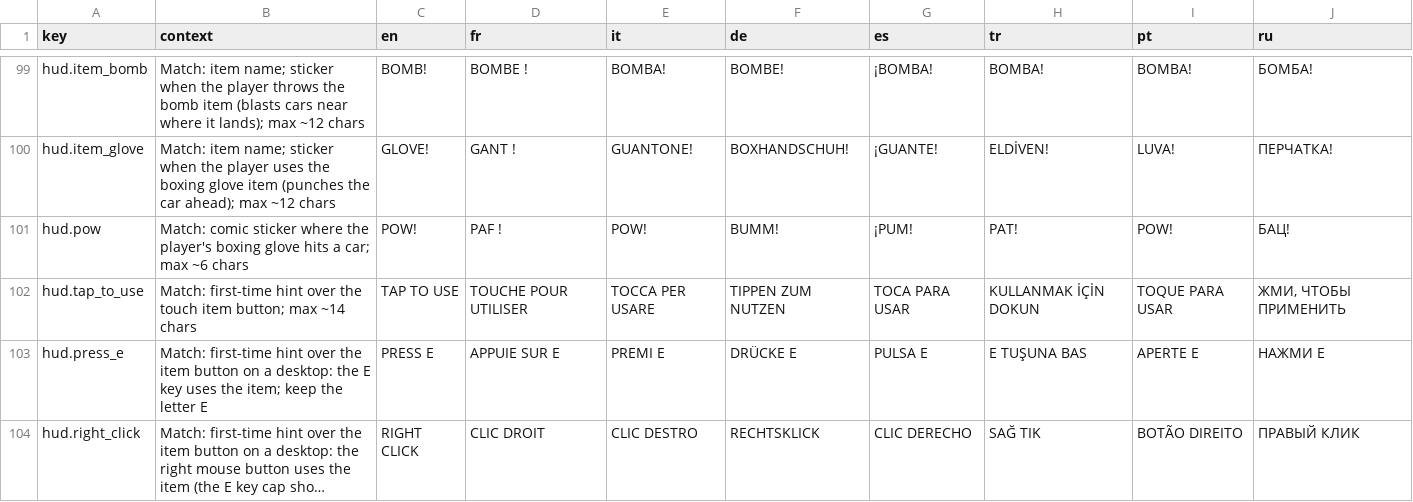
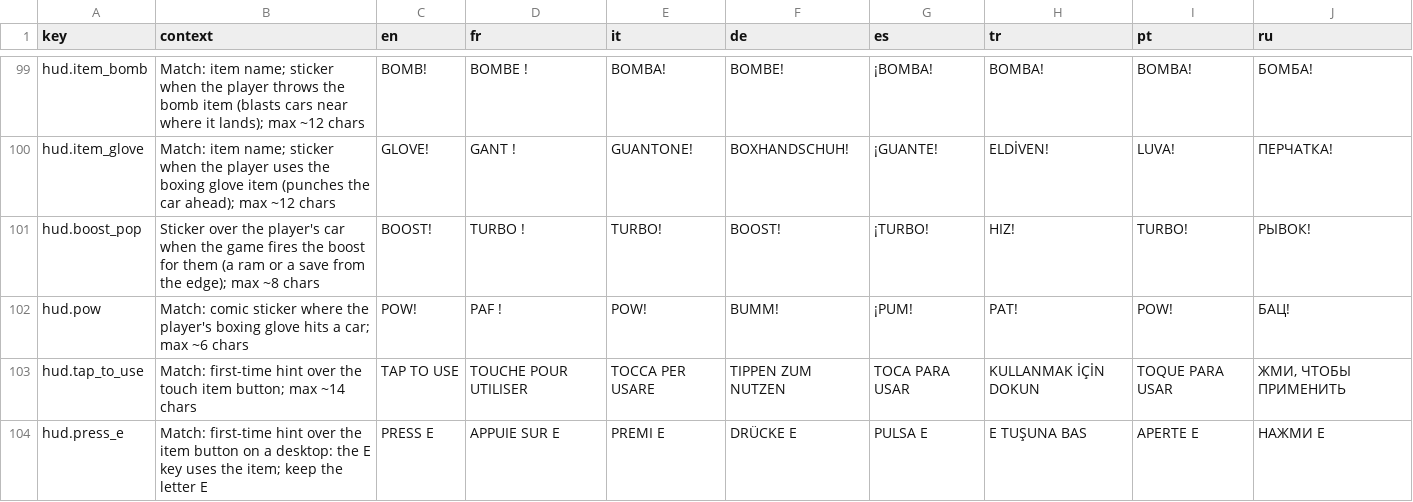
Before and after one commit to Bugord/Poki-Toy-Car-Bumper-Arena, a CSV file: Assets/Localization/strings.csv, drawn as a sheet; only a part is shown, gaps mark what is left out; the shorter side is filled out with more unchanged rows; long unchanged cells end in ….

Commit message:
Boost for new players at a ram or a rescue from the edge
On the Poki tests 17-28% of new players never boosted in their first game.
AutoBoost fires the player's boost when they drive at a car ahead and close
on it, or when a hit pushes them outward near the edge, as often as the
round's difficulty says: always on easy, never on normal. The button and keys
work as before. A BOOST! sticker shows each one, and new events count the
player's own and the game's boosts per round.

```diff
--- a/Assets/Localization/strings.csv
+++ b/Assets/Localization/strings.csv
@@ -100,2 +100,3 @@ hud.item_bomb,"Match: item name; sticker when the player throws the bomb item (b
 hud.item_glove,"Match: item name; sticker when the player uses the boxing glove item (punches the car ahead); max ~12 chars",GLOVE!,GANT !,GUANTONE!,BOXHANDSCHUH!,¡GUANTE!,ELDİVEN!,LUVA!,ПЕРЧАТКА!
+hud.boost_pop,"Sticker over the player's car when the game fires the boost for them (a ram or a save from the edge); max ~8 chars",BOOST!,TURBO !,TURBO!,BOOST!,¡TURBO!,HIZ!,TURBO!,РЫВОК!
 hud.pow,"Match: comic sticker where the player's boxing glove hits a car; max ~6 chars",POW!,PAF !,POW!,BUMM!,¡PUM!,PAT!,POW!,БАЦ!
```
Also changed, not shown: 14 other files.
